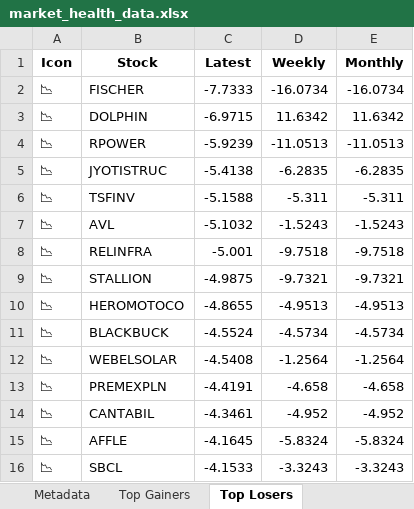
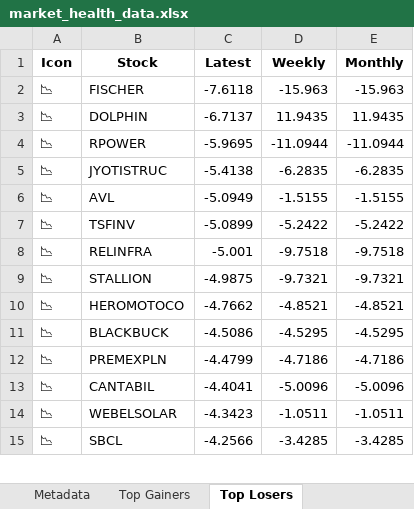
Before and after one commit to twyvernss/market-health-data, an Excel workbook: market_health_data.xlsx, sheet Top Losers, drawn as a sheet; only a part is shown; values as stored, in another font and other column widths than the file's, no borders; removed rows and columns are numbered as before the commit, all else as after; the diff covers the shown part only; the diff names each change by its address in the sheet, - before the commit and + after, or states it on an @@ line.

```diff
--- a/market_health_data.xlsx (sheet Top Losers)
+++ b/market_health_data.xlsx (sheet Top Losers)
-C2 (Latest): -7.7333
+C2 (Latest): -7.6118
-D2 (Weekly): -16.0734
+D2 (Weekly): -15.963
-E2 (Monthly): -16.0734
+E2 (Monthly): -15.963
-C3 (Latest): -6.9715
+C3 (Latest): -6.7137
-D3 (Weekly): 11.6342
+D3 (Weekly): 11.9435
-E3 (Monthly): 11.6342
+E3 (Monthly): 11.9435
-C4 (Latest): -5.9239
+C4 (Latest): -5.9695
-D4 (Weekly): -11.0513
+D4 (Weekly): -11.0944
-E4 (Monthly): -11.0513
+E4 (Monthly): -11.0944
-row 6: 📉 | TSFINV | -5.1588 | -5.311 | -5.311
-C6 (Latest): -5.1032
+C6 (Latest): -5.0949
-D6 (Weekly): -1.5243
+D6 (Weekly): -1.5155
-E6 (Monthly): -1.5243
+E6 (Monthly): -1.5155
+row 7: 📉 | TSFINV | -5.0899 | -5.2422 | -5.2422
-C10 (Latest): -4.8655
+C10 (Latest): -4.7662
-D10 (Weekly): -4.9513
+D10 (Weekly): -4.8521
-E10 (Monthly): -4.9513
+E10 (Monthly): -4.8521
-C11 (Latest): -4.5524
+C11 (Latest): -4.5086
-D11 (Weekly): -4.5734
+D11 (Weekly): -4.5295
-E11 (Monthly): -4.5734
+E11 (Monthly): -4.5295
-row 12: 📉 | WEBELSOLAR | -4.5408 | -1.2564 | -1.2564
-C12 (Latest): -4.4191
+C12 (Latest): -4.4799
-D12 (Weekly): -4.658
+D12 (Weekly): -4.7186
-E12 (Monthly): -4.658
+E12 (Monthly): -4.7186
-C13 (Latest): -4.3461
+C13 (Latest): -4.4041
-D13 (Weekly): -4.952
+D13 (Weekly): -5.0096
-E13 (Monthly): -4.952
+E13 (Monthly): -5.0096
-row 15: 📉 | AFFLE | -4.1645 | -5.8324 | -5.8324
+row 14: 📉 | WEBELSOLAR | -4.3423 | -1.0511 | -1.0511
-C15 (Latest): -4.1533
+C15 (Latest): -4.2566
-D15 (Weekly): -3.3243
+D15 (Weekly): -3.4285
-E15 (Monthly): -3.3243
+E15 (Monthly): -3.4285
```
Also changed, not shown: 27 added rows, 26 removed rows and 54 edited cells elsewhere in this sheet, sheet Industry Analysis, sheet Top Gainers, sheet 2 Week Return, sheet 1 Month Performance, sheet Stock List, sheet 1 Year Return, 2 more sheets.
